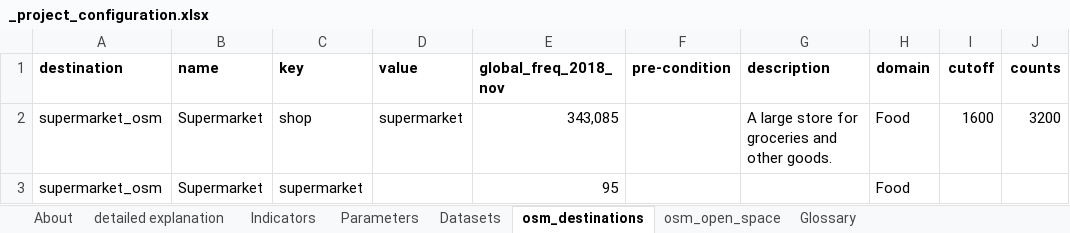
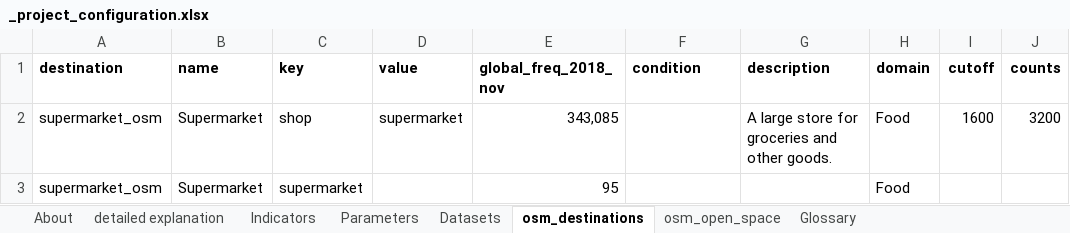
Before and after one commit to carlhiggs/spatial-urban-indicators, an Excel workbook: process/_project_configuration.xlsx, sheet osm_destinations, drawn as a sheet; only a part is shown; values as stored, in another font and other column widths than the file's, no borders; the diff names each change by its address in the sheet, - before the commit and + after, or states it on an @@ line.

Commit message:
re-worked the destination compilation script to import both OSM and non-OSM data sources

```diff
--- a/process/_project_configuration.xlsx (sheet osm_destinations)
+++ b/process/_project_configuration.xlsx (sheet osm_destinations)
-F1: pre-condition
+F1: condition
```
Also changed, not shown: 1 other file.
